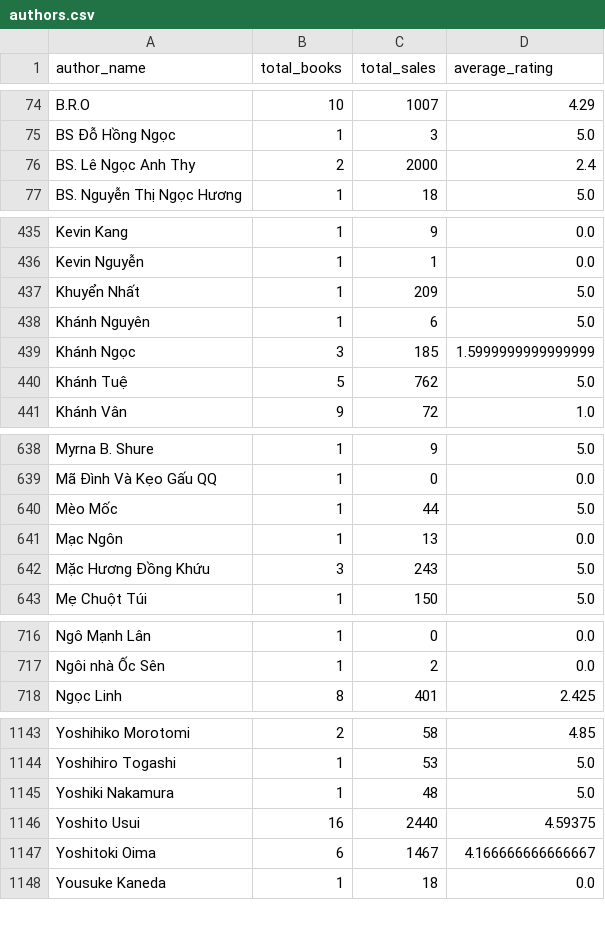
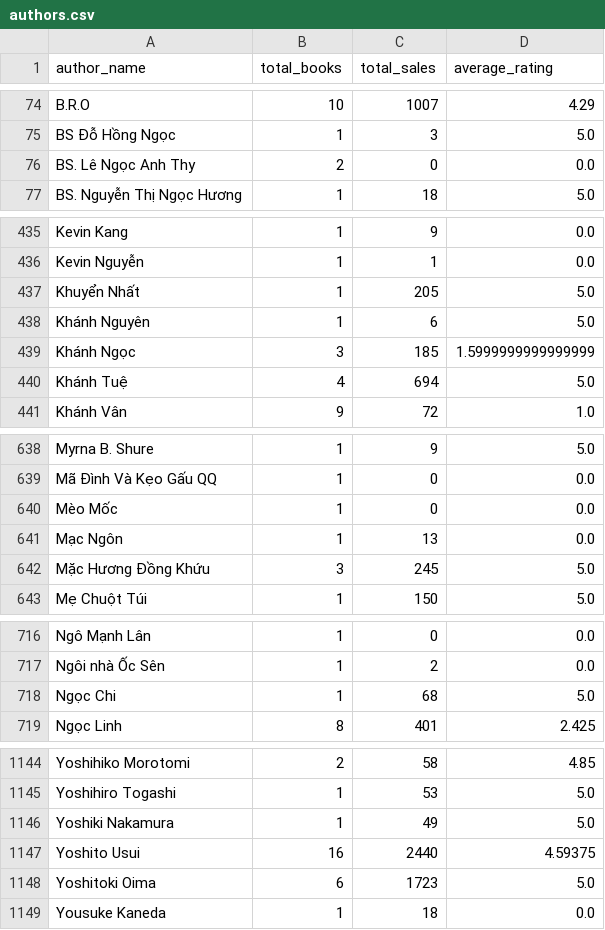
Before and after one commit to tadtd/csc10108-data-visualization-labs, a CSV file: lab-1/data/raw/member_2/authors.csv, drawn as a sheet; only a part is shown, gaps mark what is left out; the diff covers the shown part only.

Commit message:
fix: improve publish_year extraction and recrawl member_2 dataset

```diff
--- a/lab-1/data/raw/member_2/authors.csv
+++ b/lab-1/data/raw/member_2/authors.csv
@@ -75,3 +75,3 @@ B.R.O,10,1007,4.29
 BS Đỗ Hồng Ngọc,1,3,5.0
-BS. Lê Ngọc Anh Thy,2,2000,2.4
+BS. Lê Ngọc Anh Thy,2,0,0.0
 BS. Nguyễn Thị Ngọc Hương,1,18,5.0
@@ -436,6 +436,6 @@ Kevin Kang,1,9,0.0
 Kevin Nguyễn,1,1,0.0
-Khuyển Nhất,1,209,5.0
+Khuyển Nhất,1,205,5.0
 Khánh Nguyên,1,6,5.0
 Khánh Ngọc,3,185,1.5999999999999999
-Khánh Tuệ,5,762,5.0
+Khánh Tuệ,4,694,5.0
 Khánh Vân,9,72,1.0
@@ -639,5 +639,5 @@ Myrna B. Shure,1,9,5.0
 Mã Đình Và Kẹo Gấu QQ,1,0,0.0
-Mèo Mốc,1,44,5.0
+Mèo Mốc,1,0,0.0
 Mạc Ngôn,1,13,0.0
-Mặc Hương Đồng Khứu,3,243,5.0
+Mặc Hương Đồng Khứu,3,245,5.0
 Mẹ Chuột Túi,1,150,5.0
@@ -717,2 +717,3 @@ Ngô Mạnh Lân,1,0,0.0
 Ngôi nhà Ốc Sên,1,2,0.0
+Ngọc Chi,1,68,5.0
 Ngọc Linh,8,401,2.425
@@ -1144,5 +1145,5 @@ Yoshihiko Morotomi,2,58,4.85
 Yoshihiro Togashi,1,53,5.0
-Yoshiki Nakamura,1,48,5.0
+Yoshiki Nakamura,1,49,5.0
 Yoshito Usui,16,2440,4.59375
-Yoshitoki Oima,6,1467,4.166666666666667
+Yoshitoki Oima,6,1723,5.0
 Yousuke Kaneda,1,18,0.0
```
Also changed, not shown: 37 edited cells elsewhere in this file, 4 other files.
